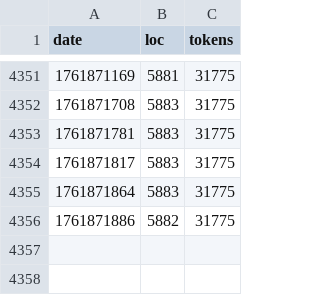
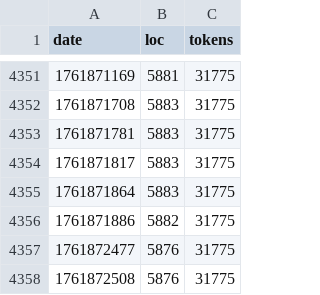
Before and after one commit to mikedesu/raylib-rpg-c, a CSV file: src/build-stats.csv, drawn as a sheet; only a part is shown, gaps mark what is left out.

```diff
--- a/src/build-stats.csv
+++ b/src/build-stats.csv
@@ -4356 +4356,3 @@ date,loc,tokens
 1761871886,5882,31775
+1761872477,5876,31775
+1761872508,5876,31775
```
Also changed, not shown: 2 other files.
